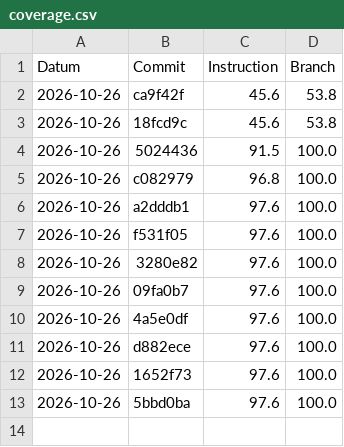
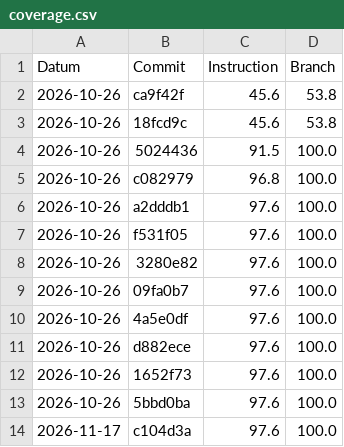
Before and after one commit to Flashbibi/450-tictactest-mvk, a CSV file: coverage.csv, drawn as a sheet; the diff names each change by its address in the sheet, - before the commit and + after, or states it on an @@ line.

```diff
--- a/coverage.csv
+++ b/coverage.csv
+row 14: 2026-11-17 | c104d3a | 97.6 | 100.0
```
